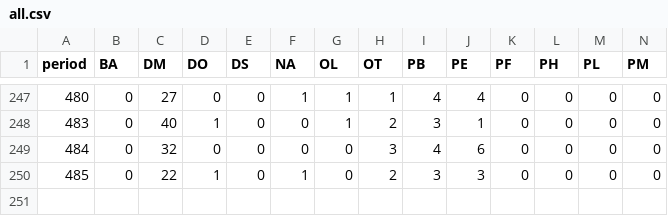
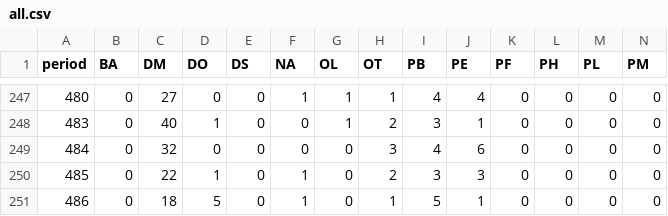
Before and after one commit to weecology/portal-forecasts, a CSV file: data/all.csv, drawn as a sheet; only a part is shown, gaps mark what is left out; rows hold the shown columns only; the diff names each change by its address in the sheet, - before the commit and + after, or states it on an @@ line.

```diff
--- a/data/all.csv
+++ b/data/all.csv
+row 251: 486 | 0 | 18 | 5 | 0 | 1 | 0 | 1 | 5 | 1 | 0 | 0 | 0 | 0
```
Also changed, not shown: data/controls.csv, data/covariate_forecasts.csv, 15 other files.
